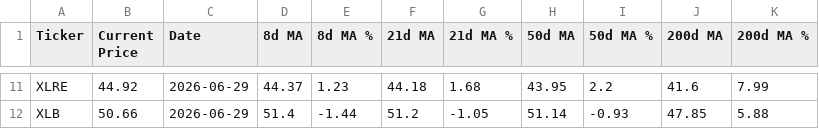
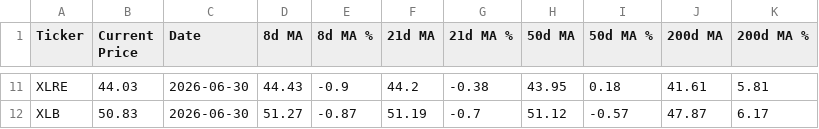
Before and after one commit to darkchocolateapps/magma, a CSV file: spsec_moving_averages.csv, drawn as a sheet; only a part is shown, gaps mark what is left out; the diff covers the shown part only; the diff names each change by its address in the sheet, - before the commit and + after, or states it on an @@ line.

```diff
--- a/spsec_moving_averages.csv
+++ b/spsec_moving_averages.csv
-B11 (Current Price): 44.92
+B11 (Current Price): 44.03
-C11:C12 (Date): 2026-06-29
+C11:C12 (Date): 2026-06-30
-D11 (8d MA): 44.37
+D11 (8d MA): 44.43
-E11 (8d MA %): 1.23
+E11 (8d MA %): -0.9
-F11 (21d MA): 44.18
+F11 (21d MA): 44.2
-G11 (21d MA %): 1.68
+G11 (21d MA %): -0.38
-I11 (50d MA %): 2.2
+I11 (50d MA %): 0.18
-J11 (200d MA): 41.6
+J11 (200d MA): 41.61
-K11 (200d MA %): 7.99
+K11 (200d MA %): 5.81
-B12 (Current Price): 50.66
+B12 (Current Price): 50.83
-D12 (8d MA): 51.4
+D12 (8d MA): 51.27
-E12 (8d MA %): -1.44
+E12 (8d MA %): -0.87
-F12 (21d MA): 51.2
+F12 (21d MA): 51.19
-G12 (21d MA %): -1.05
+G12 (21d MA %): -0.7
-H12 (50d MA): 51.14
+H12 (50d MA): 51.12
-I12 (50d MA %): -0.93
+I12 (50d MA %): -0.57
-J12 (200d MA): 47.85
+J12 (200d MA): 47.87
-K12 (200d MA %): 5.88
+K12 (200d MA %): 6.17
```
Also changed, not shown: 88 edited cells elsewhere in this file.
